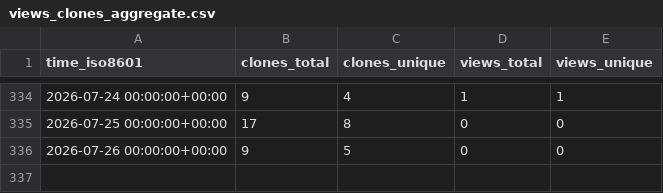
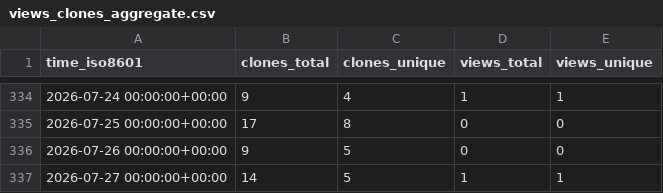
Before and after one commit to edanya-uma/Tsunami-HySEA, a CSV file: edanya-uma/Tsunami-HySEA/ghrs-data/views_clones_aggregate.csv, drawn as a sheet; only a part is shown, gaps mark what is left out; the diff names each change by its address in the sheet, - before the commit and + after, or states it on an @@ line.

```diff
--- a/edanya-uma/Tsunami-HySEA/ghrs-data/views_clones_aggregate.csv
+++ b/edanya-uma/Tsunami-HySEA/ghrs-data/views_clones_aggregate.csv
+row 337: 2026-07-27 00:00:00+00:00 | 14 | 5 | 1 | 1
```
Also changed, not shown: 1 other file.
